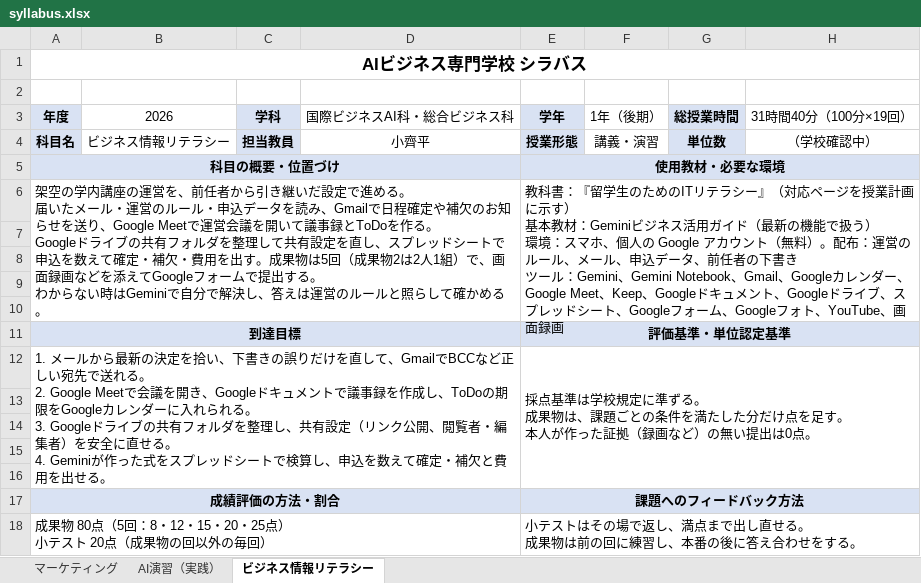
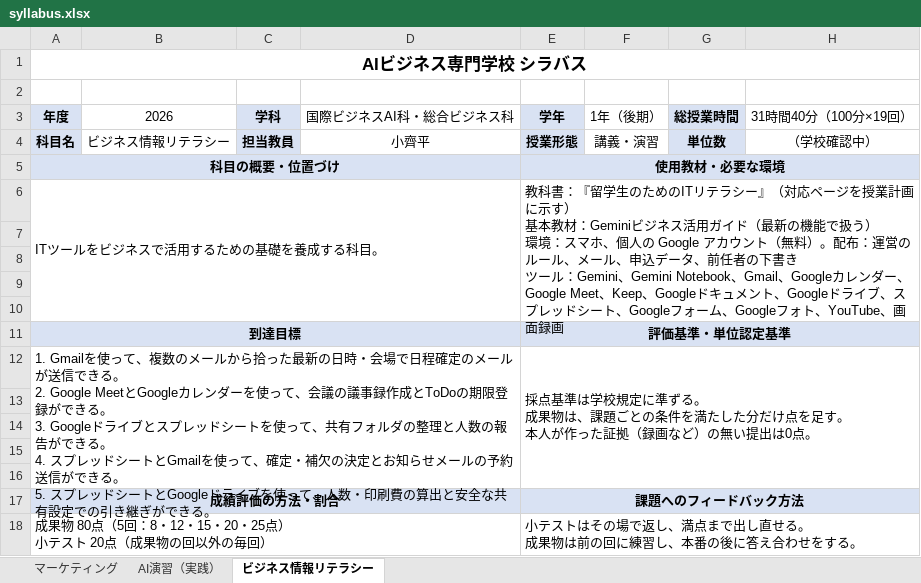
Before and after one commit to rahiseko-alt/AI-Business-Sckool, an Excel workbook: docs/drafts/syllabus-sheets/syllabus.xlsx, sheet ビジネス情報リテラシー, drawn as a sheet; only a part is shown; values as stored, in another font and other column widths than the file's, no borders; ↵ is a line break in a cell; the diff names each change by its address in the sheet, - before the commit and + after, or states it on an @@ line.

```diff
--- a/docs/drafts/syllabus-sheets/syllabus.xlsx (sheet ビジネス情報リテラシー)
+++ b/docs/drafts/syllabus-sheets/syllabus.xlsx (sheet ビジネス情報リテラシー)
-A6 (年度): 架空の学内講座の運営を、前任者から引き継いだ設定で進める。 ↵ 届いたメール・運営のルール・申込データを読み、Gmailで日程確定や補欠のお知らせを送り、Google Meetで運営会議を開いて議事録とToDoを作る。 ↵ Googleドライブの共有フォルダを整理して共有設定を直し、スプレッドシートで申込を数えて確定・補欠・費用を出す。成果物は5回（成果物2は2人1組）で、画面録画などを添えてGoogleフォームで提出する。 ↵ わからない時はGeminiで自分で解決し、答えは運営のルールと照らして確かめる。
+A6 (年度): ITツールをビジネスで活用するための基礎を養成する科目。
-A12 (年度): 1. メールから最新の決定を拾い、下書きの誤りだけを直して、GmailでBCCなど正しい宛先で送れる。 ↵ 2. Google Meetで会議を開き、Googleドキュメントで議事録を作成し、ToDoの期限をGoogleカレンダーに入れられる。 ↵ 3. Googleドライブの共有フォルダを整理し、共有設定（リンク公開、閲覧者・編集者）を安全に直せる。 ↵ 4. Geminiが作った式をスプレッドシートで検算し、申込を数えて確定・補欠と費用を出せる。
+A12 (年度): 1. Gmailを使って、複数のメールから拾った最新の日時・会場で日程確定のメールが送信できる。 ↵ 2. Google MeetとGoogleカレンダーを使って、会議の議事録作成とToDoの期限登録ができる。 ↵ 3. Googleドライブとスプレッドシートを使って、共有フォルダの整理と人数の報告ができる。 ↵ 4. スプレッドシートとGmailを使って、確定・補欠の決定とお知らせメールの予約送信ができる。 ↵ 5. スプレッドシートとGoogleドライブを使って、人数・印刷費の算出と安全な共有設定での引き継ぎができる。
```
Also changed, not shown: sheet マーケティング, sheet AI演習（実践）, 6 other files.
